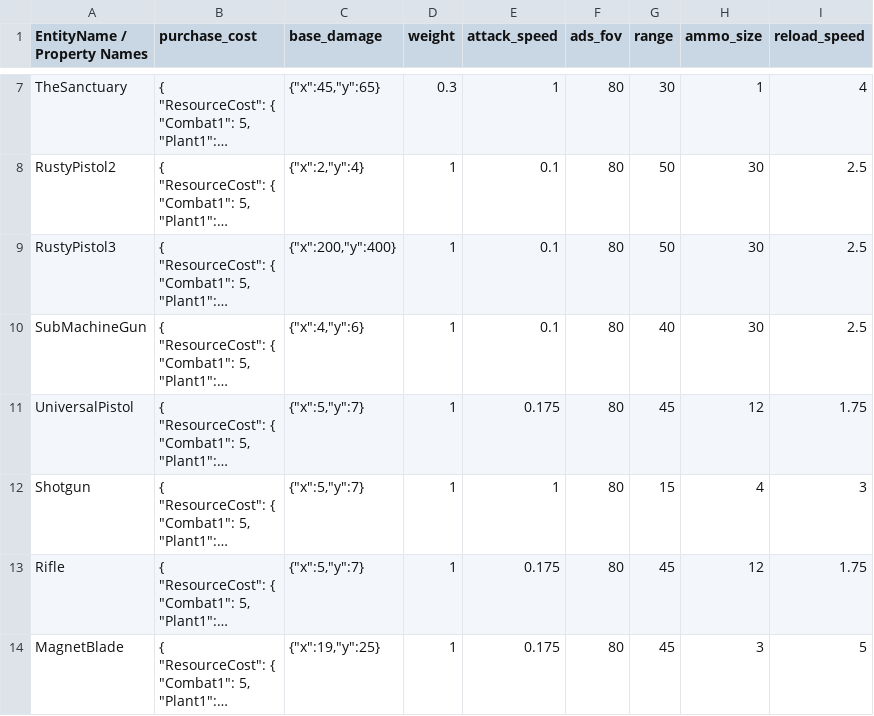
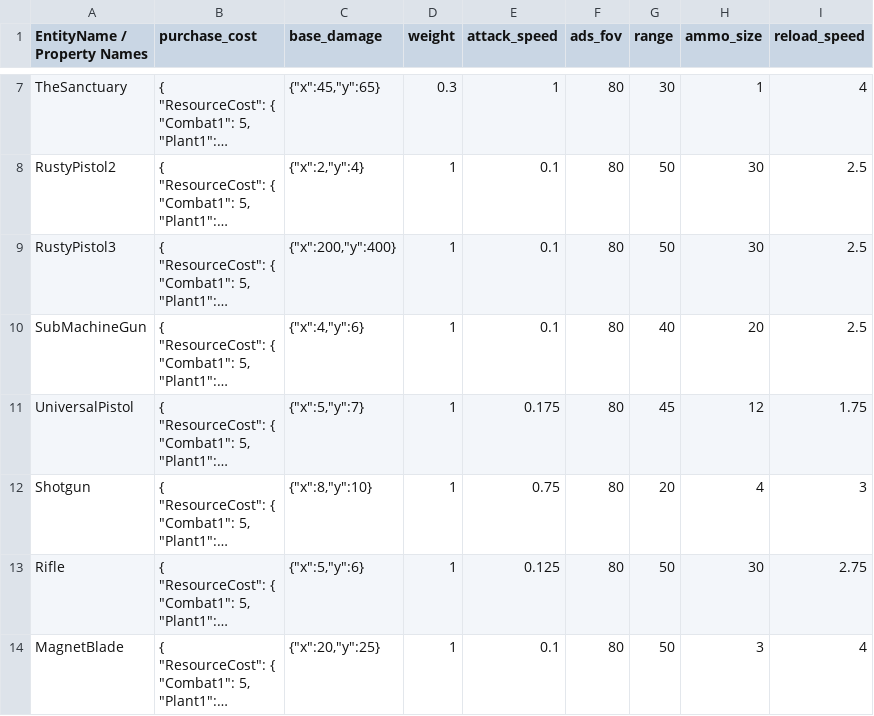
Before and after one commit to cty288/Capstone, a CSV file: Assets/Resources/data_weapons.csv, drawn as a sheet; only a part is shown, gaps mark what is left out; long unchanged cells end in …; the diff names each change by its address in the sheet, - before the commit and + after, or states it on an @@ line.

```diff
--- a/Assets/Resources/data_weapons.csv
+++ b/Assets/Resources/data_weapons.csv
-H10 (ammo_size): 30
+H10 (ammo_size): 20
-C12 (base_damage): {"x":5,"y":7}
+C12 (base_damage): {"x":8,"y":10}
-E12 (attack_speed): 1
+E12 (attack_speed): 0.75
-G12 (range): 15
+G12 (range): 20
-C13 (base_damage): {"x":5,"y":7}
+C13 (base_damage): {"x":5,"y":6}
-E13 (attack_speed): 0.175
+E13 (attack_speed): 0.125
-G13:G14 (range): 45
+G13:G14 (range): 50
-H13 (ammo_size): 12
+H13 (ammo_size): 30
-I13 (reload_speed): 1.75
+I13 (reload_speed): 2.75
-C14 (base_damage): {"x":19,"y":25}
+C14 (base_damage): {"x":20,"y":25}
-E14 (attack_speed): 0.175
+E14 (attack_speed): 0.1
-I14 (reload_speed): 5
+I14 (reload_speed): 4
```
Also changed, not shown: 11 other files.
